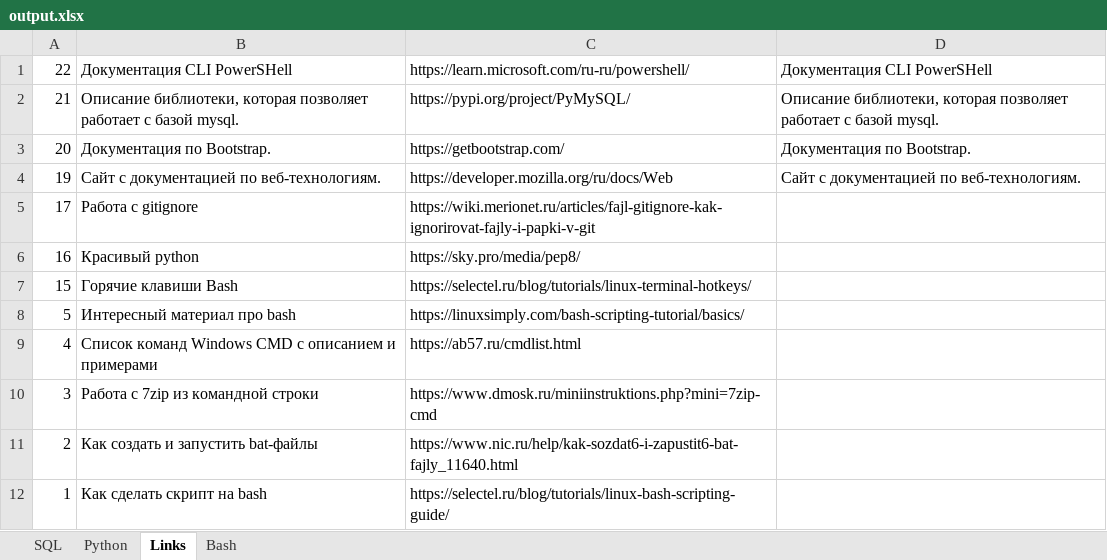
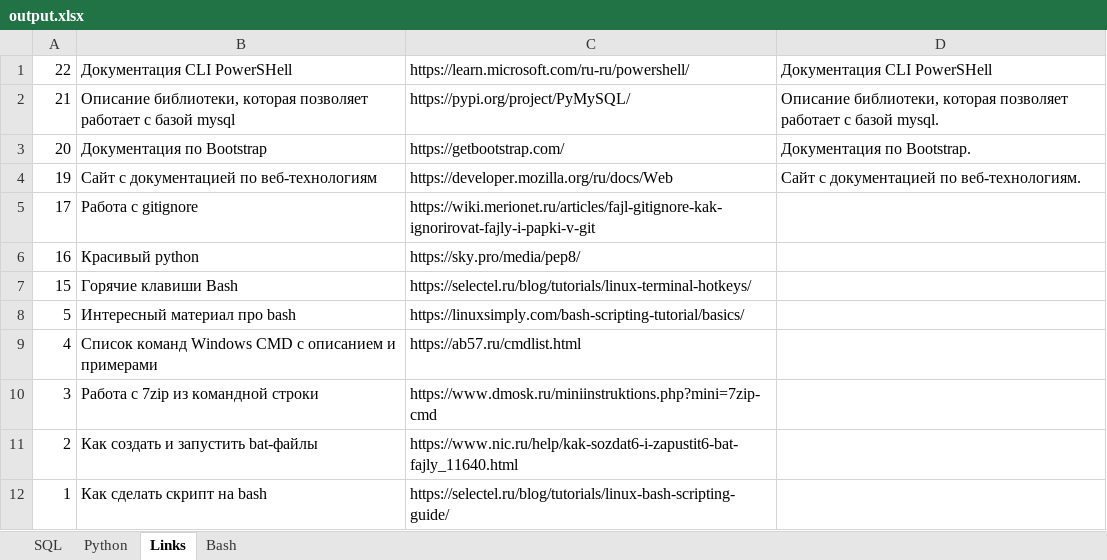
Before and after one commit to savinsyu/flask-project-full, an Excel workbook: xlsx_export/output.xlsx, sheet Links, drawn as a sheet; values as stored, in another font and other column widths than the file's, no borders; the diff names each change by its address in the sheet, - before the commit and + after, or states it on an @@ line.

```diff
--- a/xlsx_export/output.xlsx (sheet Links)
+++ b/xlsx_export/output.xlsx (sheet Links)
-B2: …с базой mysql.
+B2: …с базой mysql
-B3: Документация по Bootstrap.
+B3: Документация по Bootstrap
-B4: Сайт с документацией по веб-технологиям.
+B4: Сайт с документацией по веб-технологиям
```
Also changed, not shown: sheet Bash, sheet Python, sheet SQL, 10 other files.
